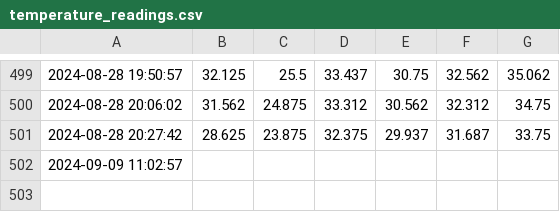
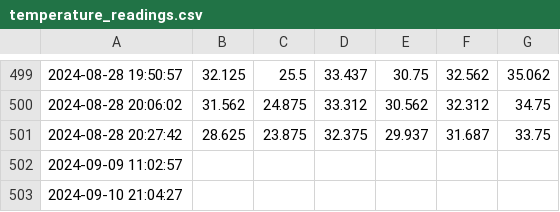
Before and after one commit to pearlauv/sherlock, a CSV file: data/Thermal/temperature_readings.csv (was src/Thermal/temperature_readings.csv), drawn as a sheet; only a part is shown, gaps mark what is left out; the diff names each change by its address in the sheet, - before the commit and + after, or states it on an @@ line.

```diff
--- a/src/Thermal/temperature_readings.csv
+++ b/data/Thermal/temperature_readings.csv
+row 503: 2024-09-10 21:04:27
```
Also changed, not shown: 2 other files.
